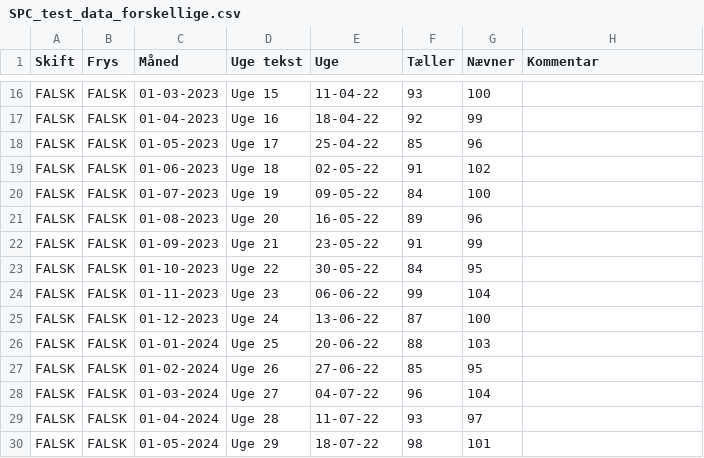
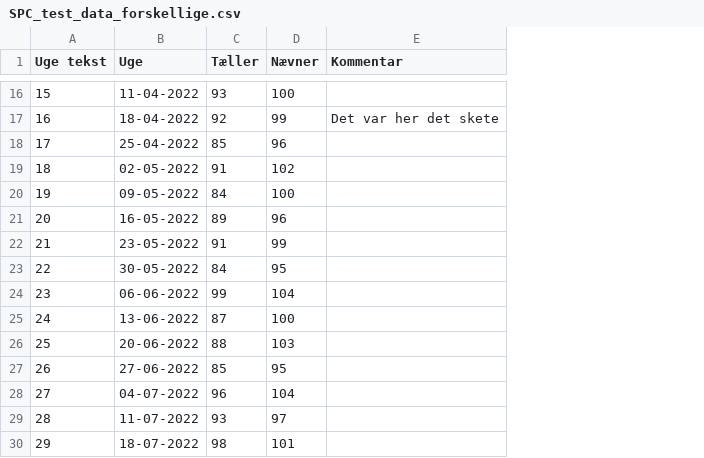
Before and after one commit to johanreventlow/biSPCharts, a CSV file: inst/extdata/SPC_test_data_forskellige.csv, drawn as a sheet; only a part is shown, gaps mark what is left out; removed rows and columns are numbered as before the commit, all else as after; the diff covers the shown part only; the diff names each change by its address in the sheet, - before the commit and + after, or states it on an @@ line.

```diff
--- a/inst/extdata/SPC_test_data_forskellige.csv
+++ b/inst/extdata/SPC_test_data_forskellige.csv
-column A (Skift), rows 16-30: all FALSK
-column B (Frys), rows 16-30: all FALSK
-column C (Måned), rows 16-30: 01-03-2023 | 01-04-2023 | 01-05-2023 | 01-06-2023 | 01-07-2023 | 01-08-2023 | 01-09-2023 | 01-10-2023 | 01-11-2023 | 01-12-2023 | 01-01-2024 | 01-02-2024 | 01-03-2024 | 01-04-2024 | 01-05-2024
-A16 (Uge tekst): Uge 15
+A16 (Uge tekst): 15
-B16 (Uge): 11-04-22
+B16 (Uge): 11-04-2022
-A17 (Uge tekst): Uge 16
+A17 (Uge tekst): 16
-B17 (Uge): 18-04-22
+B17 (Uge): 18-04-2022
-E17 (Kommentar): (empty)
+E17 (Kommentar): Det var her det skete
-A18 (Uge tekst): Uge 17
+A18 (Uge tekst): 17
-B18 (Uge): 25-04-22
+B18 (Uge): 25-04-2022
-A19 (Uge tekst): Uge 18
+A19 (Uge tekst): 18
-B19 (Uge): 02-05-22
+B19 (Uge): 02-05-2022
-A20 (Uge tekst): Uge 19
+A20 (Uge tekst): 19
-B20 (Uge): 09-05-22
+B20 (Uge): 09-05-2022
-A21 (Uge tekst): Uge 20
+A21 (Uge tekst): 20
-B21 (Uge): 16-05-22
+B21 (Uge): 16-05-2022
-A22 (Uge tekst): Uge 21
+A22 (Uge tekst): 21
-B22 (Uge): 23-05-22
+B22 (Uge): 23-05-2022
-A23 (Uge tekst): Uge 22
+A23 (Uge tekst): 22
-B23 (Uge): 30-05-22
+B23 (Uge): 30-05-2022
-A24 (Uge tekst): Uge 23
+A24 (Uge tekst): 23
-B24 (Uge): 06-06-22
+B24 (Uge): 06-06-2022
-A25 (Uge tekst): Uge 24
+A25 (Uge tekst): 24
-B25 (Uge): 13-06-22
+B25 (Uge): 13-06-2022
-A26 (Uge tekst): Uge 25
+A26 (Uge tekst): 25
-B26 (Uge): 20-06-22
+B26 (Uge): 20-06-2022
-A27 (Uge tekst): Uge 26
+A27 (Uge tekst): 26
-B27 (Uge): 27-06-22
+B27 (Uge): 27-06-2022
-A28 (Uge tekst): Uge 27
+A28 (Uge tekst): 27
-B28 (Uge): 04-07-22
+B28 (Uge): 04-07-2022
-A29 (Uge tekst): Uge 28
+A29 (Uge tekst): 28
-B29 (Uge): 11-07-22
+B29 (Uge): 11-07-2022
-A30 (Uge tekst): Uge 29
+A30 (Uge tekst): 29
-B30 (Uge): 18-07-22
+B30 (Uge): 18-07-2022
```
Also changed, not shown: 42 edited cells elsewhere in this file, inst/extdata/sample_p.csv, inst/extdata/spc_exampledata_utf8.csv, 52 other files.
